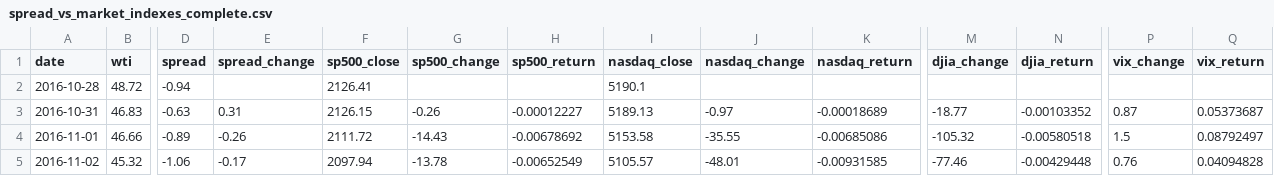
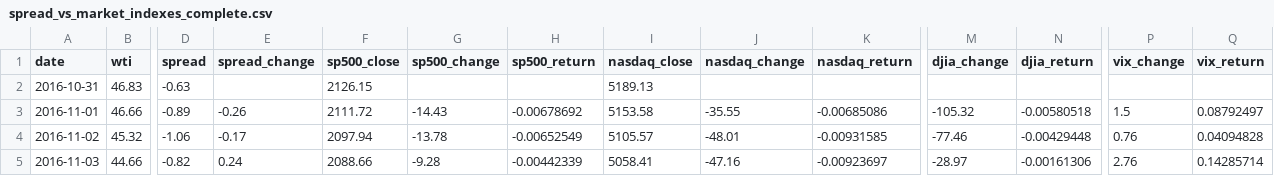
Before and after one commit to ha101/spread, a CSV file: spread_vs_market_indexes_complete.csv, drawn as a sheet; only a part is shown, gaps mark what is left out; the shorter side is filled out with more unchanged rows; removed rows and columns are numbered as before the commit, all else as after; rows hold the shown columns only; the diff names each change by its address in the sheet, - before the commit and + after, or states it on an @@ line.

```diff
--- a/spread_vs_market_indexes_complete.csv
+++ b/spread_vs_market_indexes_complete.csv
-row 2: 2016-10-28 | 48.72 | -0.94 |  | 2126.41 |  |  | 5190.1
-E2 (spread_change): 0.31
+E2 (spread_change): (empty)
-G2 (sp500_change): -0.26
+G2 (sp500_change): (empty)
-H2 (sp500_return): -0.00012227
+H2 (sp500_return): (empty)
-J2 (nasdaq_change): -0.97
+J2 (nasdaq_change): (empty)
-K2 (nasdaq_return): -0.00018689
+K2 (nasdaq_return): (empty)
-M2 (djia_change): -18.77
+M2 (djia_change): (empty)
-N2 (djia_return): -0.00103352
+N2 (djia_return): (empty)
-P2 (vix_change): 0.87
+P2 (vix_change): (empty)
-Q2 (vix_return): 0.05373687
+Q2 (vix_return): (empty)
```
Also changed, not shown: futures_cache/BZF27_hourly.csv, futures_cache/BZZ26_hourly.csv, 57 other files.
